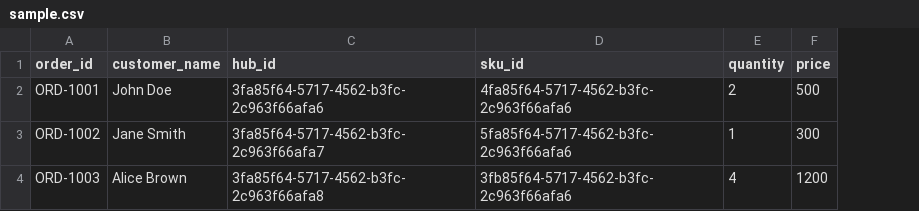
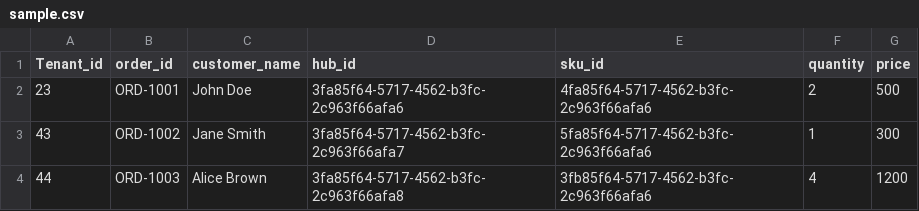
Before and after one commit to RohitGupta-omniful/OMS, a CSV file: sample.csv, drawn as a sheet; the diff names each change by its address in the sheet, - before the commit and + after, or states it on an @@ line.

```diff
--- a/sample.csv
+++ b/sample.csv
+column A (Tenant_id), rows 2-4: 23 | 43 | 44
```
Also changed, not shown: 20 other files.
